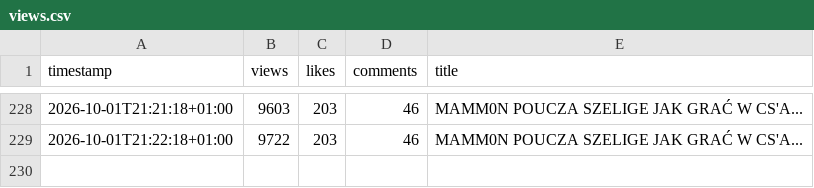
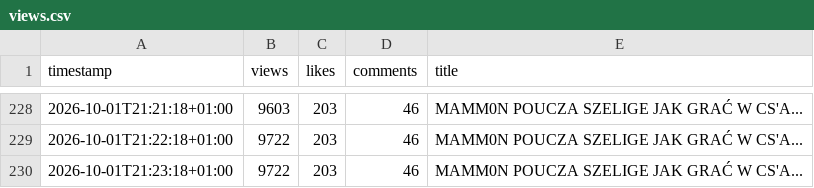
Before and after one commit to jesus4201337-dev/youtube-view-tracker, a CSV file: views.csv, drawn as a sheet; only a part is shown, gaps mark what is left out; the diff names each change by its address in the sheet, - before the commit and + after, or states it on an @@ line.

Commit message:
Update YouTube view data

```diff
--- a/views.csv
+++ b/views.csv
+row 230: 2026-10-01T21:23:18+01:00 | 9722 | 203 | 46 | MAMM0N POUCZA SZELIGE JAK GRAĆ W CS'A...
```
